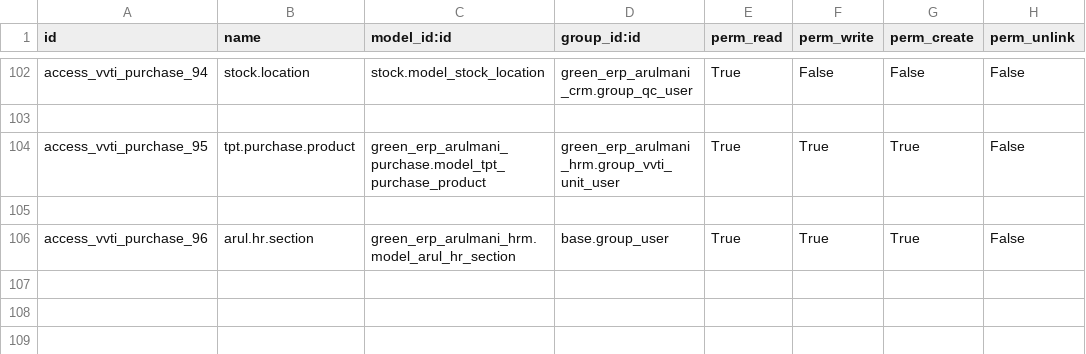
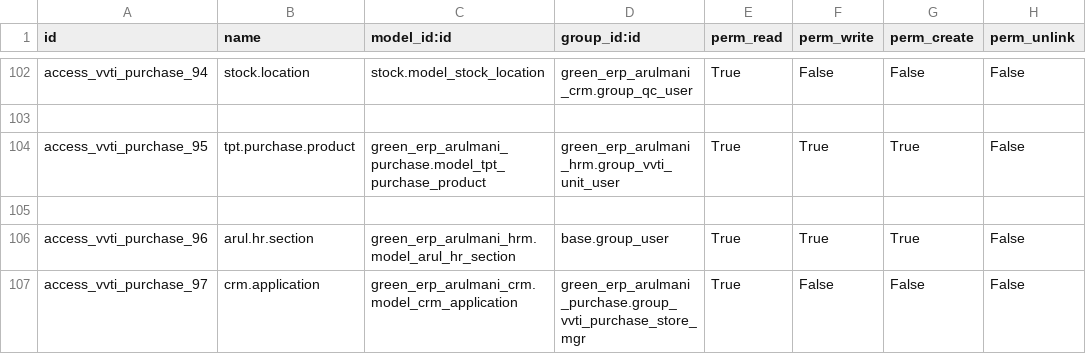
Before and after one commit to minhphung171093/Arul---HRM, a CSV file: green_erp_arulmani_purchase/security/ir.model.access.csv, drawn as a sheet; only a part is shown, gaps mark what is left out; the diff names each change by its address in the sheet, - before the commit and + after, or states it on an @@ line.

```diff
--- a/green_erp_arulmani_purchase/security/ir.model.access.csv
+++ b/green_erp_arulmani_purchase/security/ir.model.access.csv
+row 107: access_vvti_purchase_97 | crm.application | green_erp_arulmani_crm.model_crm_application | green_erp_arulmani_purchase.group_vvti_purchase_store_mgr | True | False | False | False
```
Also changed, not shown: green_erp_arulmani_sale/security/ir.model.access.csv, 5 other files.
